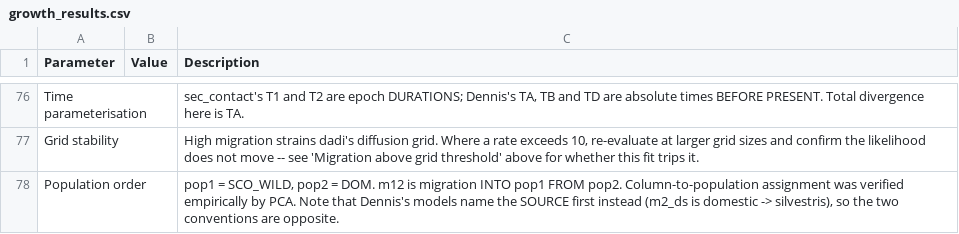
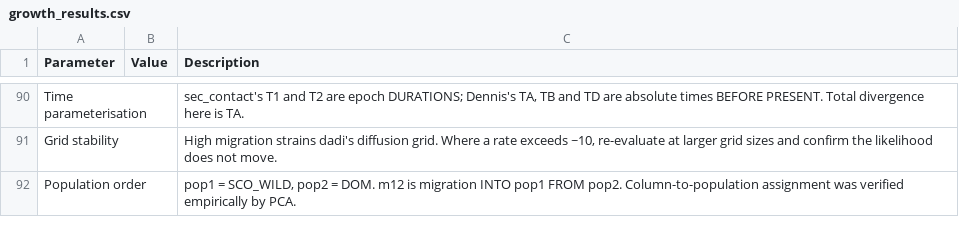
Before and after one commit to timj-wood/wildcat_models, a CSV file: results/growth_results.csv, drawn as a sheet; only a part is shown, gaps mark what is left out; addresses are those after the commit; the diff covers the shown part only; the diff names each change by its address in the sheet, - before the commit and + after, or states it on an @@ line.

```diff
--- a/results/growth_results.csv
+++ b/results/growth_results.csv
-C91 (Description): …rate exceeds 10, re-evaluate at larger grid sizes and confirm the likelihood does not move -- see 'Migration above grid threshold' above for whether this fit trips it.
+C91 (Description): …rate exceeds ~10, re-evaluate at larger grid sizes and confirm the likelihood does not move.
-C92 (Description): …by PCA. Note that Dennis's models name the SOURCE first instead (m2_ds is domestic -> silvestris), so the two conventions are opposite.
+C92 (Description): …by PCA.
```
Also changed, not shown: 17 added rows, 3 removed rows and 3 edited cells elsewhere in this file, results/basic_results.csv, results/sec_contact_results.csv, 1 other file.
